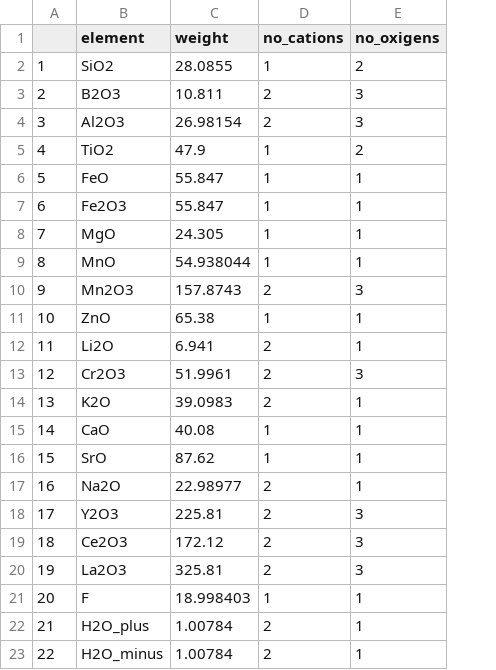
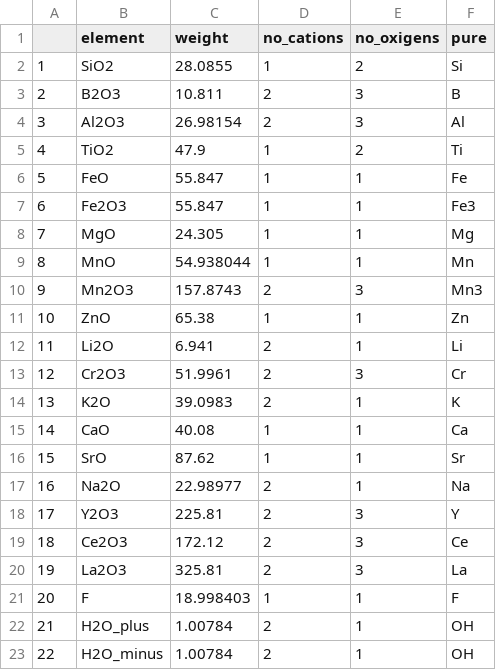
Before and after one commit to gabertol/ztR, a CSV file: data/element_weights.csv, drawn as a sheet; the diff names each change by its address in the sheet, - before the commit and + after, or states it on an @@ line.

Commit message:
changes in chemical formula and element weights

```diff
--- a/data/element_weights.csv
+++ b/data/element_weights.csv
+column F (pure), rows 2-23: Si | B | Al | Ti | Fe | Fe3 | Mg | Mn | Mn3 | Zn | Li | Cr | K | Ca | Sr | Na | Y | Ce | La | F | OH | OH
```
Also changed, not shown: 2 other files.
